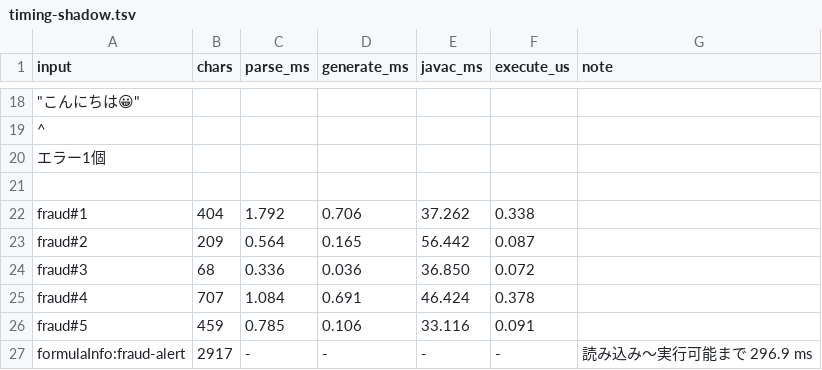
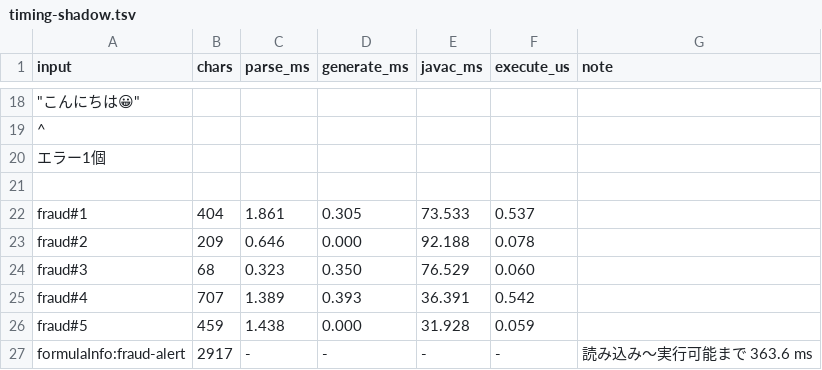
Before and after one commit to opaopa6969/ubnfc, a TSV file: examples/p4-java-facade/evidence/timing-shadow.tsv, drawn as a sheet; only a part is shown, gaps mark what is left out; the diff covers the shown part only; the diff names each change by its address in the sheet, - before the commit and + after, or states it on an @@ line.

```diff
--- a/examples/p4-java-facade/evidence/timing-shadow.tsv
+++ b/examples/p4-java-facade/evidence/timing-shadow.tsv
-C22 (parse_ms): 1.792
+C22 (parse_ms): 1.861
-D22 (generate_ms): 0.706
+D22 (generate_ms): 0.305
-E22 (javac_ms): 37.262
+E22 (javac_ms): 73.533
-F22 (execute_us): 0.338
+F22 (execute_us): 0.537
-C23 (parse_ms): 0.564
+C23 (parse_ms): 0.646
-D23 (generate_ms): 0.165
+D23 (generate_ms): 0.000
-E23 (javac_ms): 56.442
+E23 (javac_ms): 92.188
-F23 (execute_us): 0.087
+F23 (execute_us): 0.078
-C24 (parse_ms): 0.336
+C24 (parse_ms): 0.323
-D24 (generate_ms): 0.036
+D24 (generate_ms): 0.350
-E24 (javac_ms): 36.850
+E24 (javac_ms): 76.529
-F24 (execute_us): 0.072
+F24 (execute_us): 0.060
-C25 (parse_ms): 1.084
+C25 (parse_ms): 1.389
-D25 (generate_ms): 0.691
+D25 (generate_ms): 0.393
-E25 (javac_ms): 46.424
+E25 (javac_ms): 36.391
-F25 (execute_us): 0.378
+F25 (execute_us): 0.542
-C26 (parse_ms): 0.785
+C26 (parse_ms): 1.438
-D26 (generate_ms): 0.106
+D26 (generate_ms): 0.000
-E26 (javac_ms): 33.116
+E26 (javac_ms): 31.928
-F26 (execute_us): 0.091
+F26 (execute_us): 0.059
-G27 (note): 読み込み〜実行可能まで 296.9 ms
+G27 (note): 読み込み〜実行可能まで 363.6 ms
```
Also changed, not shown: 32 edited cells elsewhere in this file, examples/p4-java-facade/evidence/path-proof-shadow.tsv, examples/p4-java-facade/evidence/timing-legacy.tsv, 3 other files.
